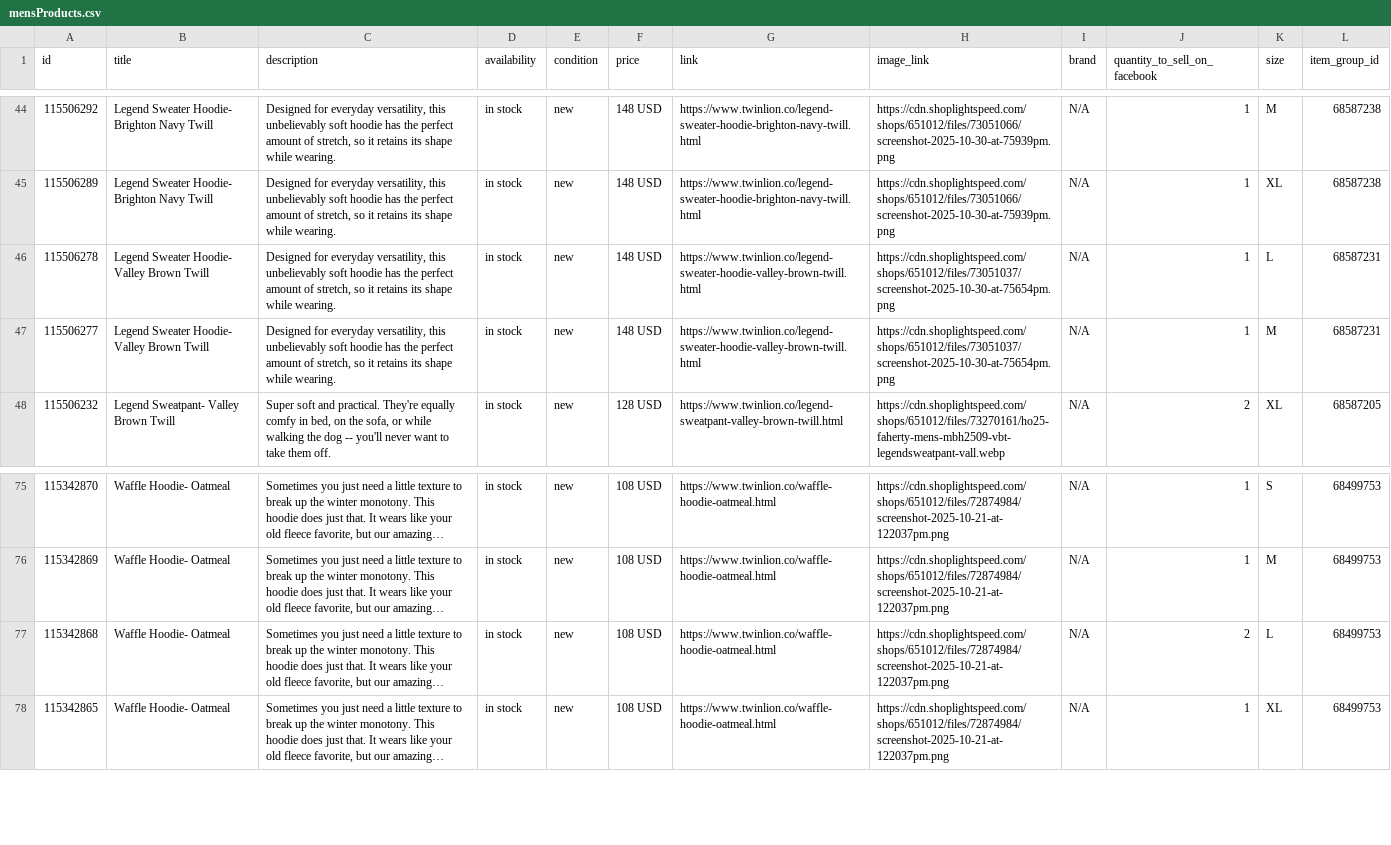
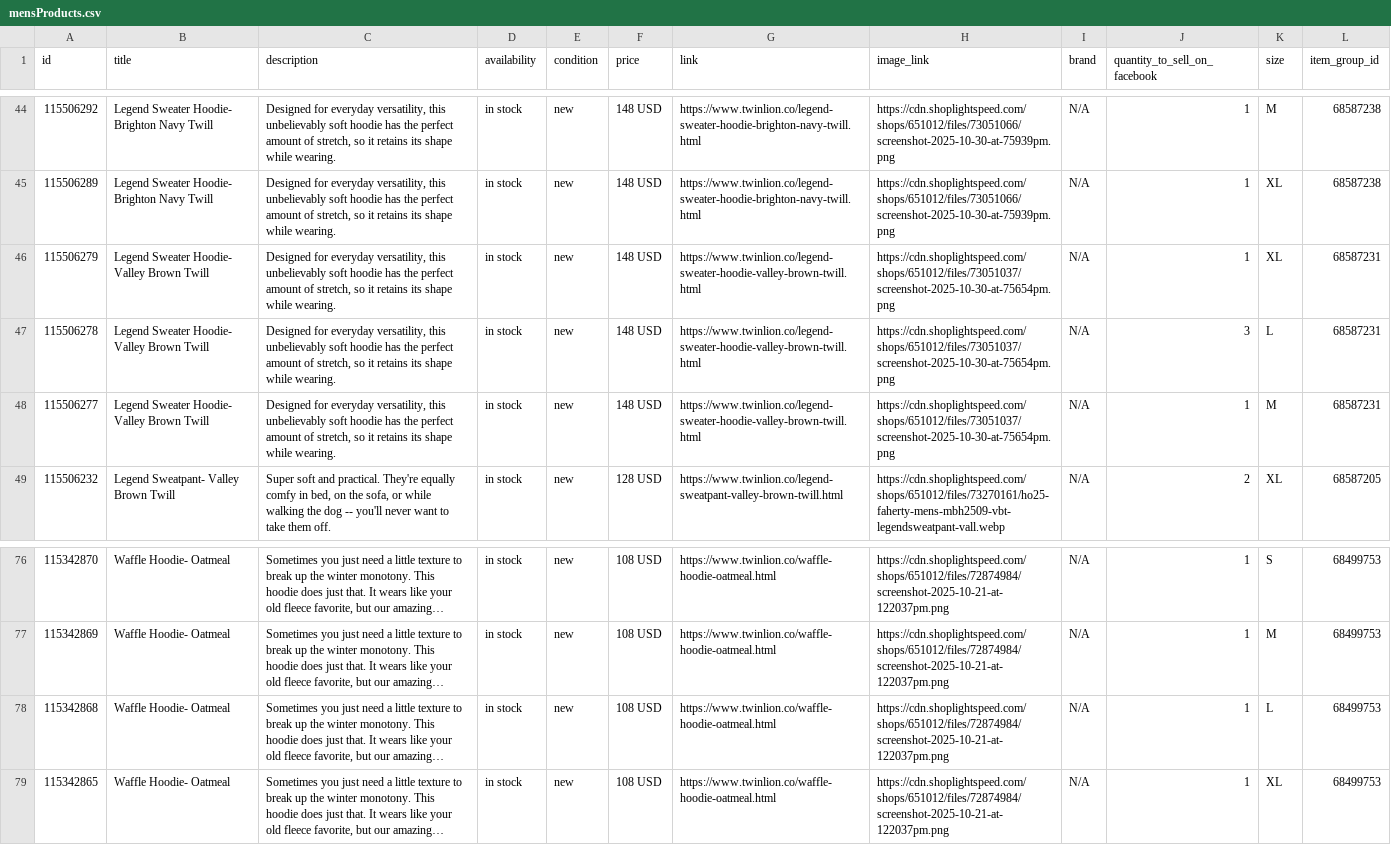
Before and after one commit to carolinewales/TwinLionMetaFeed, a CSV file: mensProducts.csv, drawn as a sheet; only a part is shown, gaps mark what is left out; long unchanged cells end in …; addresses are those after the commit; the diff names each change by its address in the sheet, - before the commit and + after, or states it on an @@ line.

```diff
--- a/mensProducts.csv
+++ b/mensProducts.csv
+row 46: 115506279 | Legend Sweater Hoodie- Valley Brown Twill | Designed for everyday versatility, this unbelievably soft hoodie has the perfect amount of stretch, so it retains its shape while wearing. | in stock | new | 148 USD | https://www.twinlion.co/legend-sweater-hoodie-valley-brown-twill.html | https://cdn.shoplightspeed.com/shops/651012/files/73051037/screenshot-2025-10-30-at-75654pm.png | N/A | 1 | XL | 68587231
-J47 (quantity_to_sell_on_facebook): 1
+J47 (quantity_to_sell_on_facebook): 3
-J78 (quantity_to_sell_on_facebook): 2
+J78 (quantity_to_sell_on_facebook): 1
```
